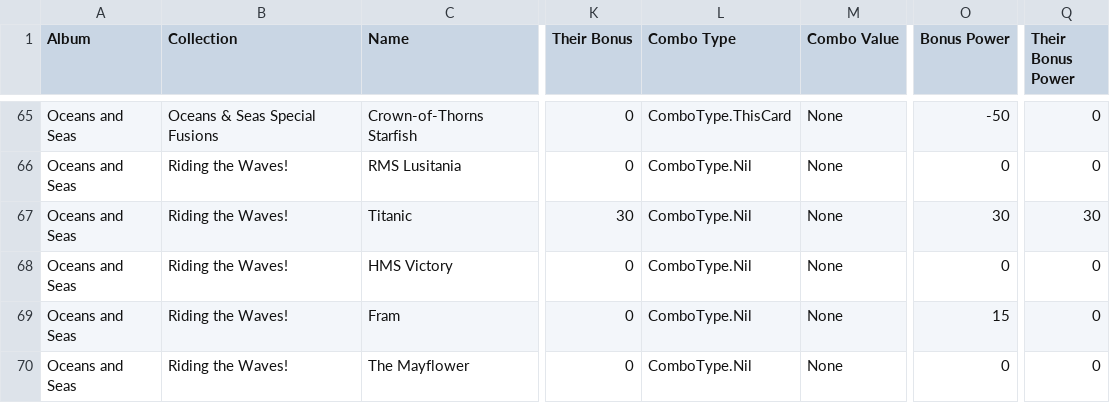
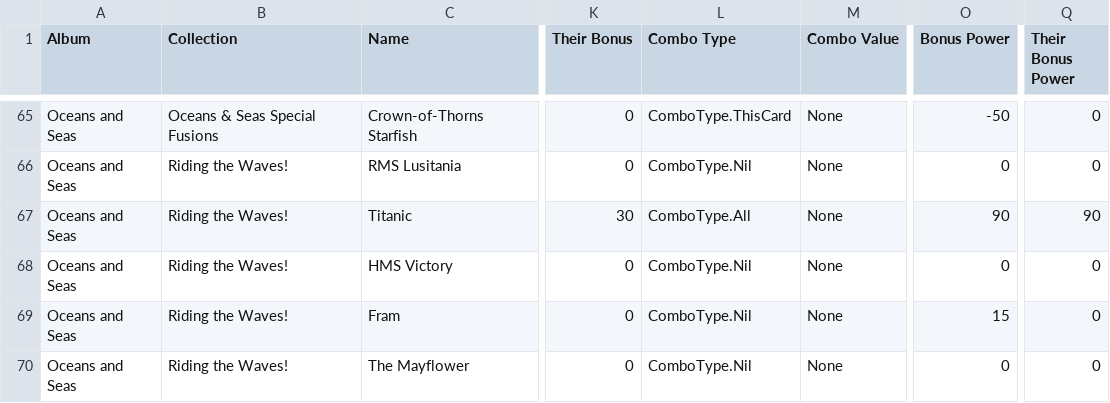
Before and after one commit to josephjjones/CUE_Universe_Card_Calculations, a TSV file: resources/ParsedCards.tsv, drawn as a sheet; only a part is shown, gaps mark what is left out; the diff covers the shown part only; the diff names each change by its address in the sheet, - before the commit and + after, or states it on an @@ line.

Commit message:
Start Combo transformation

```diff
--- a/resources/ParsedCards.tsv
+++ b/resources/ParsedCards.tsv
-L67 (Combo Type): ComboType.Nil
+L67 (Combo Type): ComboType.All
-O67 (Bonus Power): 30
+O67 (Bonus Power): 90
-Q67 (Their Bonus Power): 30
+Q67 (Their Bonus Power): 90
```
Also changed, not shown: 85 edited cells elsewhere in this file, 3 other files.
